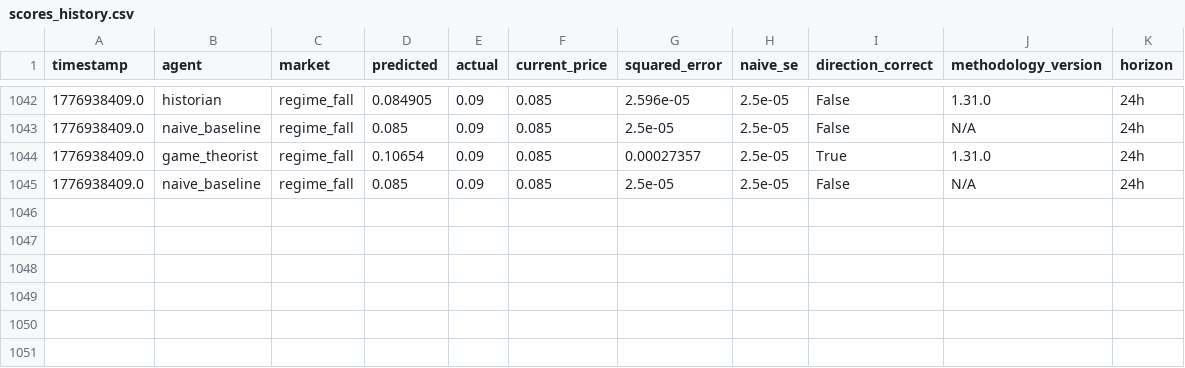
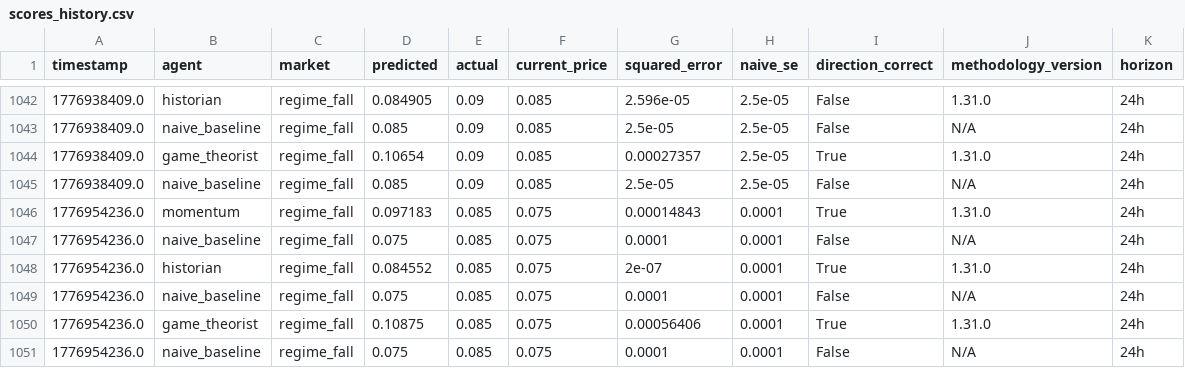
Before and after one commit to pairie-koh/Oracle-Labs-V2, a CSV file: scores_history.csv, drawn as a sheet; only a part is shown, gaps mark what is left out; the diff names each change by its address in the sheet, - before the commit and + after, or states it on an @@ line.

```diff
--- a/scores_history.csv
+++ b/scores_history.csv
+row 1046: 1776954236.0 | momentum | regime_fall | 0.097183 | 0.085 | 0.075 | 0.00014843 | 0.0001 | True | 1.31.0 | 24h
+row 1047: 1776954236.0 | naive_baseline | regime_fall | 0.075 | 0.085 | 0.075 | 0.0001 | 0.0001 | False | N/A | 24h
+row 1048: 1776954236.0 | historian | regime_fall | 0.084552 | 0.085 | 0.075 | 2e-07 | 0.0001 | True | 1.31.0 | 24h
+row 1049: 1776954236.0 | naive_baseline | regime_fall | 0.075 | 0.085 | 0.075 | 0.0001 | 0.0001 | False | N/A | 24h
+row 1050: 1776954236.0 | game_theorist | regime_fall | 0.10875 | 0.085 | 0.075 | 0.00056406 | 0.0001 | True | 1.31.0 | 24h
+row 1051: 1776954236.0 | naive_baseline | regime_fall | 0.075 | 0.085 | 0.075 | 0.0001 | 0.0001 | False | N/A | 24h
```
Also changed, not shown: price_history/prices.csv, 21 other files.
